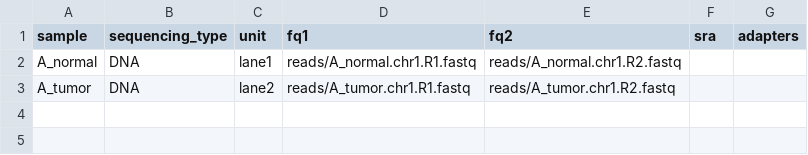
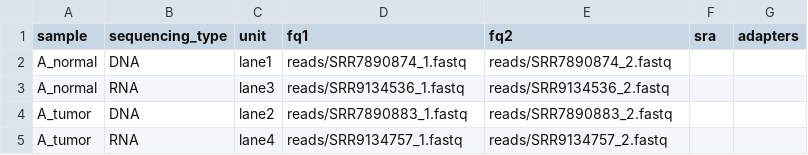
Before and after one commit to omidalam/dna-seq-neoantigen-prediction, a TSV file: config/units.tsv, drawn as a sheet.

Commit message:
tumor and normal RNA-seq fastq files added to units

```diff
--- a/config/units.tsv
+++ b/config/units.tsv
@@ -1,3 +1,5 @@
 sample	sequencing_type	unit	fq1	fq2	sra	adapters
-A_normal	DNA	lane1	reads/A_normal.chr1.R1.fastq	reads/A_normal.chr1.R2.fastq		
-A_tumor	DNA	lane2	reads/A_tumor.chr1.R1.fastq	reads/A_tumor.chr1.R2.fastq		
+A_normal	DNA	lane1	reads/SRR7890874_1.fastq	reads/SRR7890874_2.fastq		
+A_normal	RNA	lane3	reads/SRR9134536_1.fastq	reads/SRR9134536_2.fastq		
+A_tumor	DNA	lane2	reads/SRR7890883_1.fastq	reads/SRR7890883_2.fastq		
+A_tumor	RNA	lane4	reads/SRR9134757_1.fastq	reads/SRR9134757_2.fastq		
```
